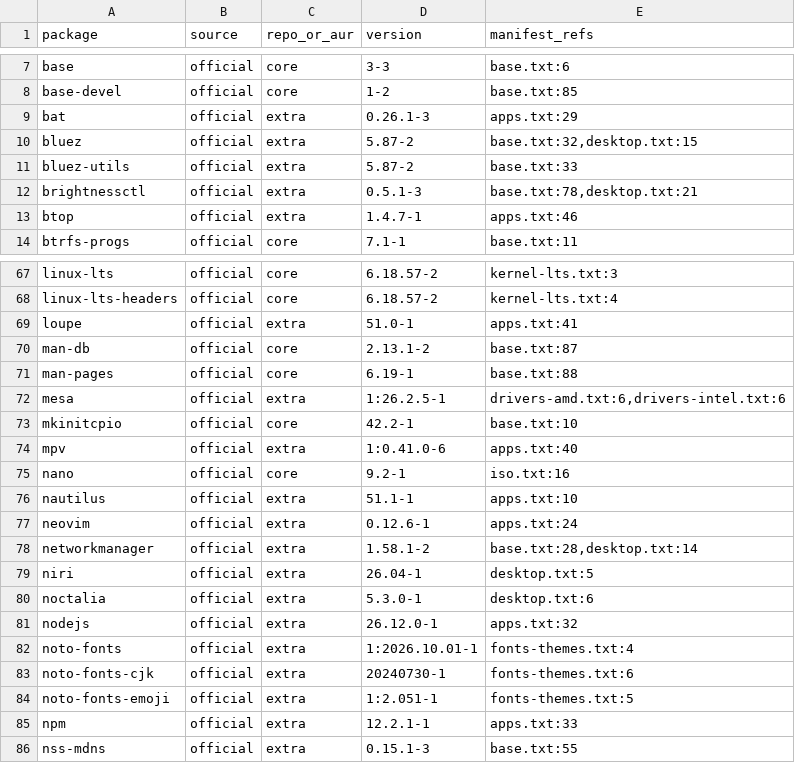
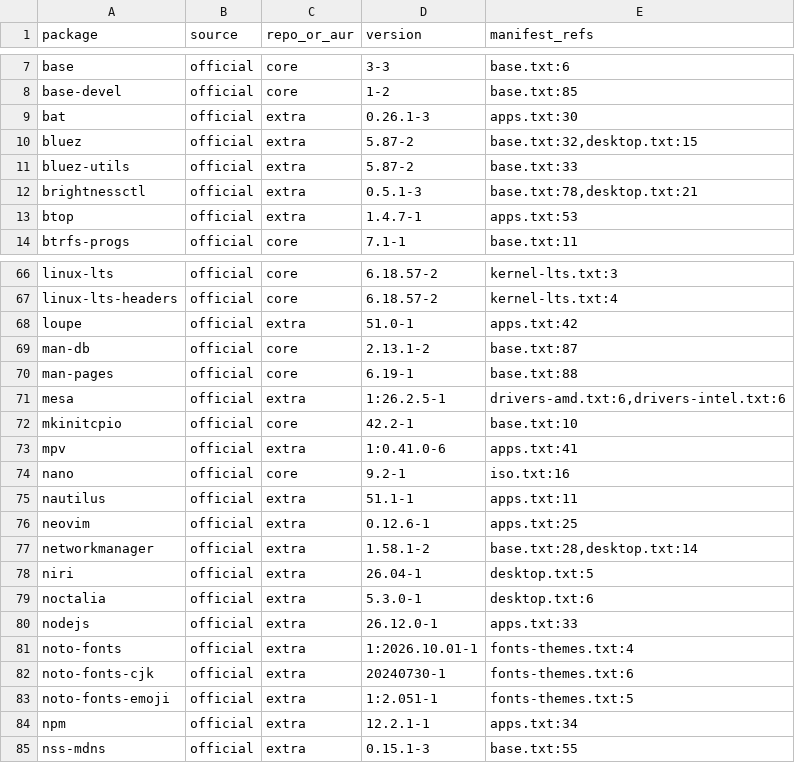
Before and after one commit to AmanicX/astra-os, a TSV file: manifests/package-verification-2026-10-19.tsv, drawn as a sheet; only a part is shown, gaps mark what is left out; the diff covers the shown part only.

```diff
--- a/manifests/package-verification-2026-10-19.tsv
+++ b/manifests/package-verification-2026-10-19.tsv
@@ -8,3 +8,3 @@ base	official	core	3-3	base.txt:6
 base-devel	official	core	1-2	base.txt:85
-bat	official	extra	0.26.1-3	apps.txt:29
+bat	official	extra	0.26.1-3	apps.txt:30
 bluez	official	extra	5.87-2	base.txt:32,desktop.txt:15
@@ -12,3 +12,3 @@ bluez-utils	official	extra	5.87-2	base.txt:33
 brightnessctl	official	extra	0.5.1-3	base.txt:78,desktop.txt:21
-btop	official	extra	1.4.7-1	apps.txt:46
+btop	official	extra	1.4.7-1	apps.txt:53
 btrfs-progs	official	core	7.1-1	base.txt:11
@@ -68,3 +67,3 @@ linux-lts	official	core	6.18.57-2	kernel-lts.txt:3
 linux-lts-headers	official	core	6.18.57-2	kernel-lts.txt:4
-loupe	official	extra	51.0-1	apps.txt:41
+loupe	official	extra	51.0-1	apps.txt:42
 man-db	official	core	2.13.1-2	base.txt:87
@@ -73,6 +72,6 @@ mesa	official	extra	1:26.2.5-1	drivers-amd.txt:6,drivers-intel.txt:6
 mkinitcpio	official	core	42.2-1	base.txt:10
-mpv	official	extra	1:0.41.0-6	apps.txt:40
+mpv	official	extra	1:0.41.0-6	apps.txt:41
 nano	official	core	9.2-1	iso.txt:16
-nautilus	official	extra	51.1-1	apps.txt:10
-neovim	official	extra	0.12.6-1	apps.txt:24
+nautilus	official	extra	51.1-1	apps.txt:11
+neovim	official	extra	0.12.6-1	apps.txt:25
 networkmanager	official	extra	1.58.1-2	base.txt:28,desktop.txt:14
@@ -80,3 +79,3 @@ niri	official	extra	26.04-1	desktop.txt:5
 noctalia	official	extra	5.3.0-1	desktop.txt:6
-nodejs	official	extra	26.12.0-1	apps.txt:32
+nodejs	official	extra	26.12.0-1	apps.txt:33
 noto-fonts	official	extra	1:2026.10.01-1	fonts-themes.txt:4
@@ -84,3 +83,3 @@ noto-fonts-cjk	official	extra	20240730-1	fonts-themes.txt:6
 noto-fonts-emoji	official	extra	1:2.051-1	fonts-themes.txt:5
-npm	official	extra	12.2.1-1	apps.txt:33
+npm	official	extra	12.2.1-1	apps.txt:34
 nss-mdns	official	extra	0.15.1-3	base.txt:55
```
Also changed, not shown: 1 added row, 1 removed row and 27 edited cells elsewhere in this file, 9 other files.
